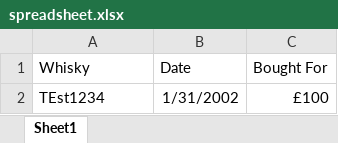
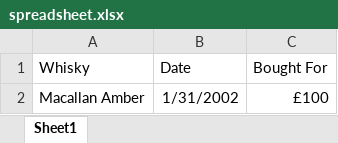
Before and after one commit to BenDonovan2002/scotchexchange, an Excel workbook: uploads/f7e35a73-9dc9-4f5a-b6da-fa1420ba3972/spreadsheet.xlsx, sheet Sheet1, drawn as a sheet; values as stored, in another font and other column widths than the file's, no borders; the diff names each change by its address in the sheet, - before the commit and + after, or states it on an @@ line.

```diff
--- a/uploads/f7e35a73-9dc9-4f5a-b6da-fa1420ba3972/spreadsheet.xlsx (sheet Sheet1)
+++ b/uploads/f7e35a73-9dc9-4f5a-b6da-fa1420ba3972/spreadsheet.xlsx (sheet Sheet1)
-A2 (Whisky): TEst1234
+A2 (Whisky): Macallan Amber
```
Also changed, not shown: 12 other files.
